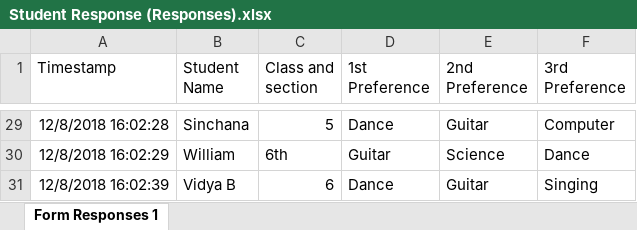
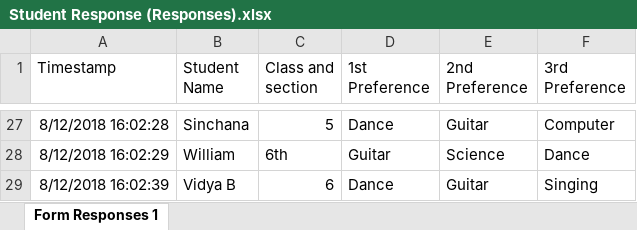
Before and after one commit to campdiaries/showcaseapp, an Excel workbook: koramangala/Student Response (Responses).xlsx, sheet Form Responses 1, drawn as a sheet; only a part is shown, gaps mark what is left out; values as stored, in another font and other column widths than the file's, no borders; charts and pictures not drawn; addresses are those after the commit; the diff covers the shown part only; the diff names each change by its address in the sheet, - before the commit and + after, or states it on an @@ line.

```diff
--- a/koramangala/Student Response (Responses).xlsx (sheet Form Responses 1)
+++ b/koramangala/Student Response (Responses).xlsx (sheet Form Responses 1)
-A27 (Timestamp): 12/8/2018 16:02:28
+A27 (Timestamp): 8/12/2018 16:02:28
-A28 (Timestamp): 12/8/2018 16:02:29
+A28 (Timestamp): 8/12/2018 16:02:29
-A29 (Timestamp): 12/8/2018 16:02:39
+A29 (Timestamp): 8/12/2018 16:02:39
```
Also changed, not shown: other rows of this sheet, charts or pictures, koramangala/Volunteer - Student Rating Form (Responses).xlsx, 9 other files.
